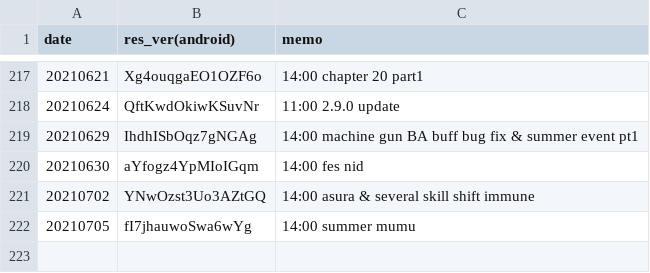
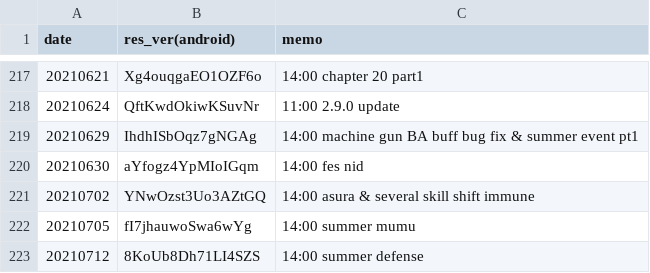
Before and after one commit to sh0wer1ee/DLScripts, a CSV file: newdata_timeline.csv, drawn as a sheet; only a part is shown, gaps mark what is left out; the diff names each change by its address in the sheet, - before the commit and + after, or states it on an @@ line.

```diff
--- a/newdata_timeline.csv
+++ b/newdata_timeline.csv
+row 223: 20210712 | 8KoUb8Dh71LI4SZS | 14:00 summer defense
```
Also changed, not shown: 10 other files.
